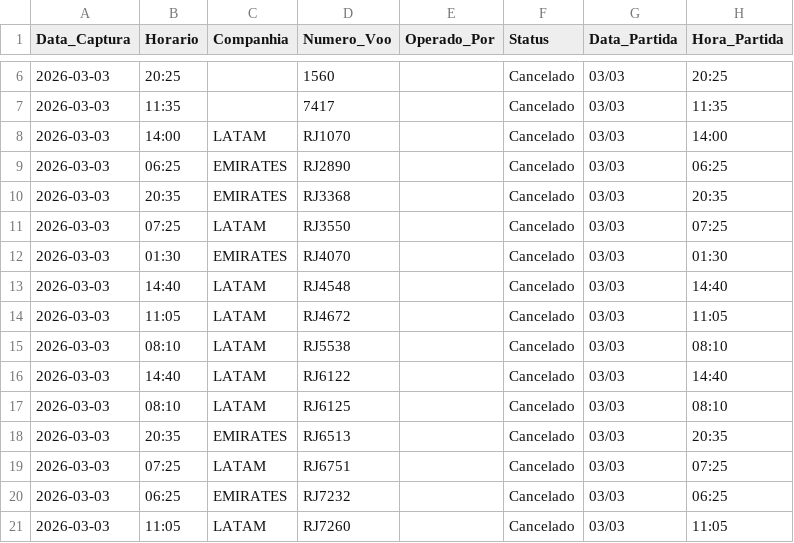
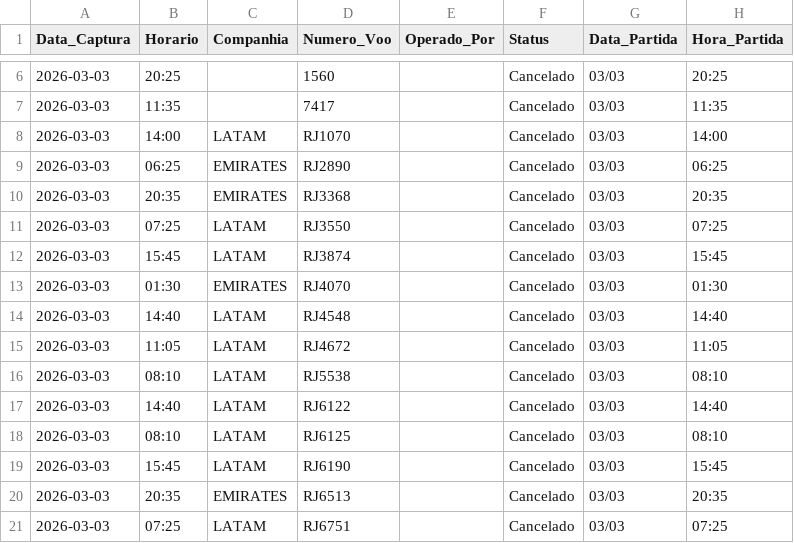
Before and after one commit to jonechelon/gru-flight-reliability-monitor, a CSV file: voos_atrasados_gru.csv, drawn as a sheet; only a part is shown, gaps mark what is left out; the shorter side is filled out with more unchanged rows; the diff names each change by its address in the sheet, - before the commit and + after, or states it on an @@ line.

Commit message:
report: update operational metrics [skip ci]

```diff
--- a/voos_atrasados_gru.csv
+++ b/voos_atrasados_gru.csv
+row 12: 2026-03-03 | 15:45 | LATAM | RJ3874 |  | Cancelado | 03/03 | 15:45
+row 19: 2026-03-03 | 15:45 | LATAM | RJ6190 |  | Cancelado | 03/03 | 15:45
```
